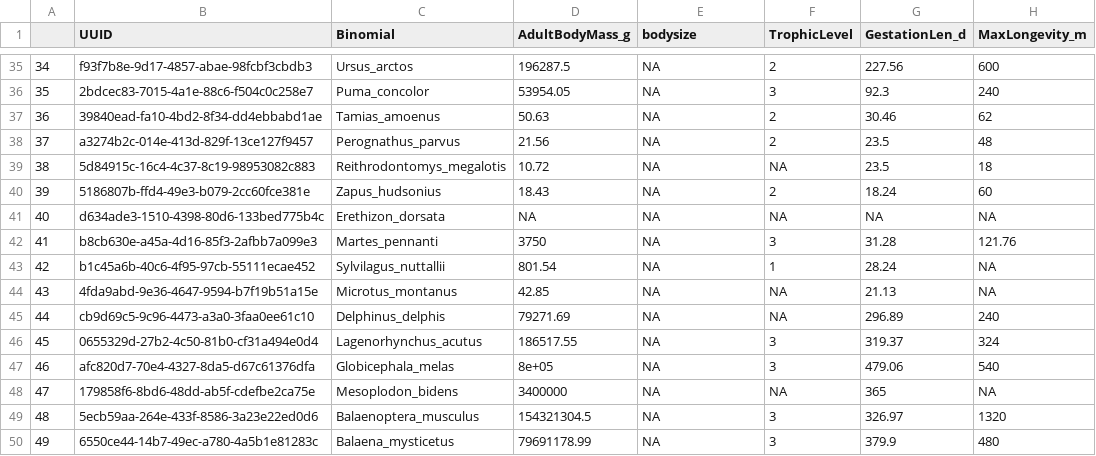
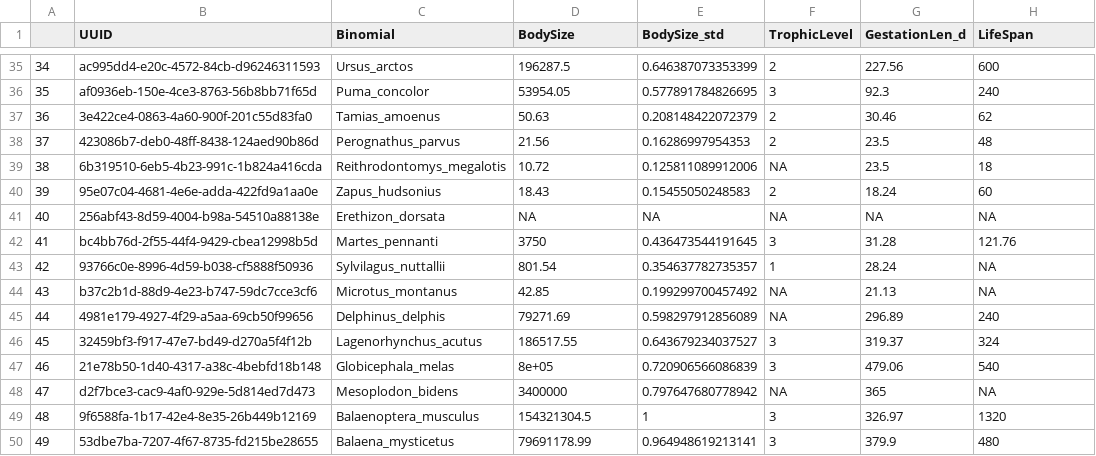
Before and after one commit to ldp-wg-aug21/trait_data_hunting, a CSV file: data-clean/traits-specific-mammals.csv, drawn as a sheet; only a part is shown, gaps mark what is left out; the diff covers the shown part only.

```diff
--- a/data-clean/traits-specific-mammals.csv
+++ b/data-clean/traits-specific-mammals.csv
@@ -1 +1 @@
-"","UUID","Binomial","AdultBodyMass_g","bodysize","TrophicLevel","GestationLen_d","MaxLongevity_m"
+"","UUID","Binomial","BodySize","BodySize_std","TrophicLevel","GestationLen_d","LifeSpan"
@@ -35,16 +35,16 @@
-"34","f93f7b8e-9d17-4857-abae-98fcbf3cbdb3","Ursus_arctos",196287.5,NA,2,227.56,600
-"35","2bdcec83-7015-4a1e-88c6-f504c0c258e7","Puma_concolor",53954.05,NA,3,92.3,240
-"36","39840ead-fa10-4bd2-8f34-dd4ebbabd1ae","Tamias_amoenus",50.63,NA,2,30.46,62
-"37","a3274b2c-014e-413d-829f-13ce127f9457","Perognathus_parvus",21.56,NA,2,23.5,48
-"38","5d84915c-16c4-4c37-8c19-98953082c883","Reithrodontomys_megalotis",10.72,NA,NA,23.5,18
-"39","5186807b-ffd4-49e3-b079-2cc60fce381e","Zapus_hudsonius",18.43,NA,2,18.24,60
-"40","d634ade3-1510-4398-80d6-133bed775b4c","Erethizon_dorsata",NA,NA,NA,NA,NA
-"41","b8cb630e-a45a-4d16-85f3-2afbb7a099e3","Martes_pennanti",3750,NA,3,31.28,121.76
-"42","b1c45a6b-40c6-4f95-97cb-55111ecae452","Sylvilagus_nuttallii",801.54,NA,1,28.24,NA
-"43","4fda9abd-9e36-4647-9594-b7f19b51a15e","Microtus_montanus",42.85,NA,NA,21.13,NA
-"44","cb9d69c5-9c96-4473-a3a0-3faa0ee61c10","Delphinus_delphis",79271.69,NA,NA,296.89,240
-"45","0655329d-27b2-4c50-81b0-cf31a494e0d4","Lagenorhynchus_acutus",186517.55,NA,3,319.37,324
-"46","afc820d7-70e4-4327-8da5-d67c61376dfa","Globicephala_melas",8e+05,NA,3,479.06,540
-"47","179858f6-8bd6-48dd-ab5f-cdefbe2ca75e","Mesoplodon_bidens",3400000,NA,NA,365,NA
-"48","5ecb59aa-264e-433f-8586-3a23e22ed0d6","Balaenoptera_musculus",154321304.5,NA,3,326.97,1320
-"49","6550ce44-14b7-49ec-a780-4a5b1e81283c","Balaena_mysticetus",79691178.99,NA,3,379.9,480
+"34","ac995dd4-e20c-4572-84cb-d96246311593","Ursus_arctos",196287.5,0.646387073353399,2,227.56,600
+"35","af0936eb-150e-4ce3-8763-56b8bb71f65d","Puma_concolor",53954.05,0.577891784826695,3,92.3,240
+"36","3e422ce4-0863-4a60-900f-201c55d83fa0","Tamias_amoenus",50.63,0.208148422072379,2,30.46,62
+"37","423086b7-deb0-48ff-8438-124aed90b86d","Perognathus_parvus",21.56,0.16286997954353,2,23.5,48
+"38","6b319510-6eb5-4b23-991c-1b824a416cda","Reithrodontomys_megalotis",10.72,0.125811089912006,NA,23.5,18
+"39","95e07c04-4681-4e6e-adda-422fd9a1aa0e","Zapus_hudsonius",18.43,0.15455050248583,2,18.24,60
+"40","256abf43-8d59-4004-b98a-54510a88138e","Erethizon_dorsata",NA,NA,NA,NA,NA
+"41","bc4bb76d-2f55-44f4-9429-cbea12998b5d","Martes_pennanti",3750,0.436473544191645,3,31.28,121.76
+"42","93766c0e-8996-4d59-b038-cf5888f50936","Sylvilagus_nuttallii",801.54,0.354637782735357,1,28.24,NA
+"43","b37c2b1d-88d9-4e23-b747-59dc7cce3cf6","Microtus_montanus",42.85,0.199299700457492,NA,21.13,NA
+"44","4981e179-4927-4f29-a5aa-69cb50f99656","Delphinus_delphis",79271.69,0.598297912856089,NA,296.89,240
+"45","32459bf3-f917-47e7-bd49-d270a5f4f12b","Lagenorhynchus_acutus",186517.55,0.643679234037527,3,319.37,324
+"46","21e78b50-1d40-4317-a38c-4bebfd18b148","Globicephala_melas",8e+05,0.720906566086839,3,479.06,540
+"47","d2f7bce3-cac9-4af0-929e-5d814ed7d473","Mesoplodon_bidens",3400000,0.797647680778942,NA,365,NA
+"48","9f6588fa-1b17-42e4-8e35-26b449b12169","Balaenoptera_musculus",154321304.5,1,3,326.97,1320
+"49","53dbe7ba-7207-4f67-8735-fd215be28655","Balaena_mysticetus",79691178.99,0.964948619213141,3,379.9,480
```
Also changed, not shown: 161 edited cells elsewhere in this file, data-clean/metadata/traits-specific-mammals_metadata.csv, data-clean/traits-specific-birds.csv, 3 other files.
